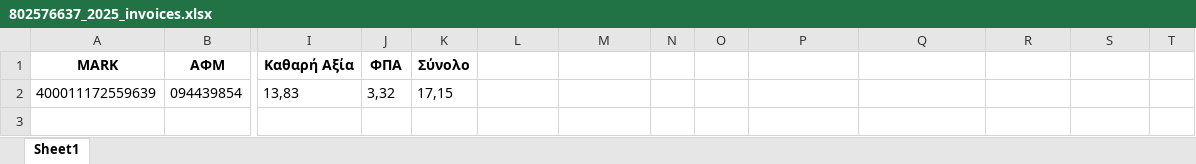
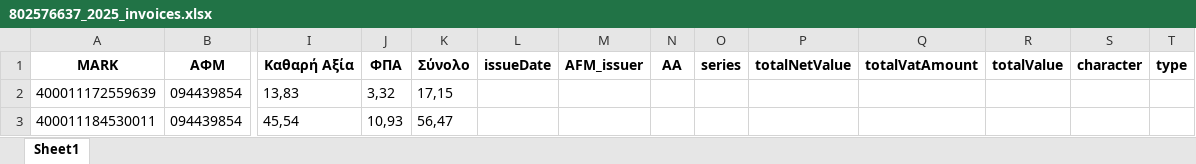
Before and after one commit to douradonis/Firebed_private, an Excel workbook: data/excel/802576637_2025_invoices.xlsx, sheet Sheet1, drawn as a sheet; only a part is shown, gaps mark what is left out; values as stored, in another font and other column widths than the file's, no borders; rows hold the shown columns only; the diff names each change by its address in the sheet, - before the commit and + after, or states it on an @@ line.

```diff
--- a/data/excel/802576637_2025_invoices.xlsx (sheet Sheet1)
+++ b/data/excel/802576637_2025_invoices.xlsx (sheet Sheet1)
-L1: (empty)
+L1: issueDate
-M1: (empty)
+M1: AFM_issuer
-N1: (empty)
+N1: AA
-O1: (empty)
+O1: series
-P1: (empty)
+P1: totalNetValue
-Q1: (empty)
+Q1: totalVatAmount
-R1: (empty)
+R1: totalValue
-S1: (empty)
+S1: character
-T1: (empty)
+T1: type
+row 3: 400011184530011 | 094439854 | 45,54 | 10,93 | 56,47
```
Also changed, not shown: 3 other files.
